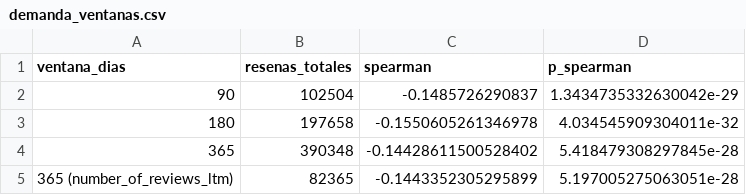
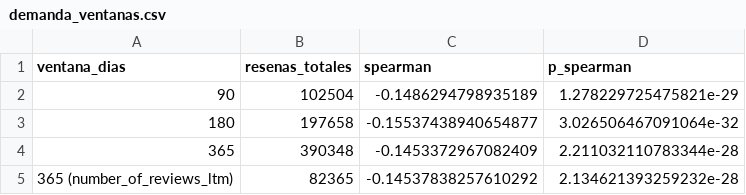
Before and after one commit to CSIB-P/TP_final_999201523_Siboni_Romero, a CSV file: results/demanda_ventanas.csv, drawn as a sheet.

```diff
--- a/results/demanda_ventanas.csv
+++ b/results/demanda_ventanas.csv
@@ -1,5 +1,5 @@
 ventana_dias,resenas_totales,spearman,p_spearman
-90,102504,-0.1485726290837,1.3434735332630042e-29
-180,197658,-0.1550605261346978,4.034545909304011e-32
-365,390348,-0.14428611500528402,5.418479308297845e-28
-365 (number_of_reviews_ltm),82365,-0.1443352305295899,5.197005275063051e-28
+90,102504,-0.1486294798935189,1.278229725475821e-29
+180,197658,-0.15537438940654877,3.026506467091064e-32
+365,390348,-0.1453372967082409,2.211032110783344e-28
+365 (number_of_reviews_ltm),82365,-0.14537838257610292,2.134621393259232e-28
```
Also changed, not shown: results/casos_ejemplo.csv, results/demanda_por_calificacion.csv, 23 other files.
